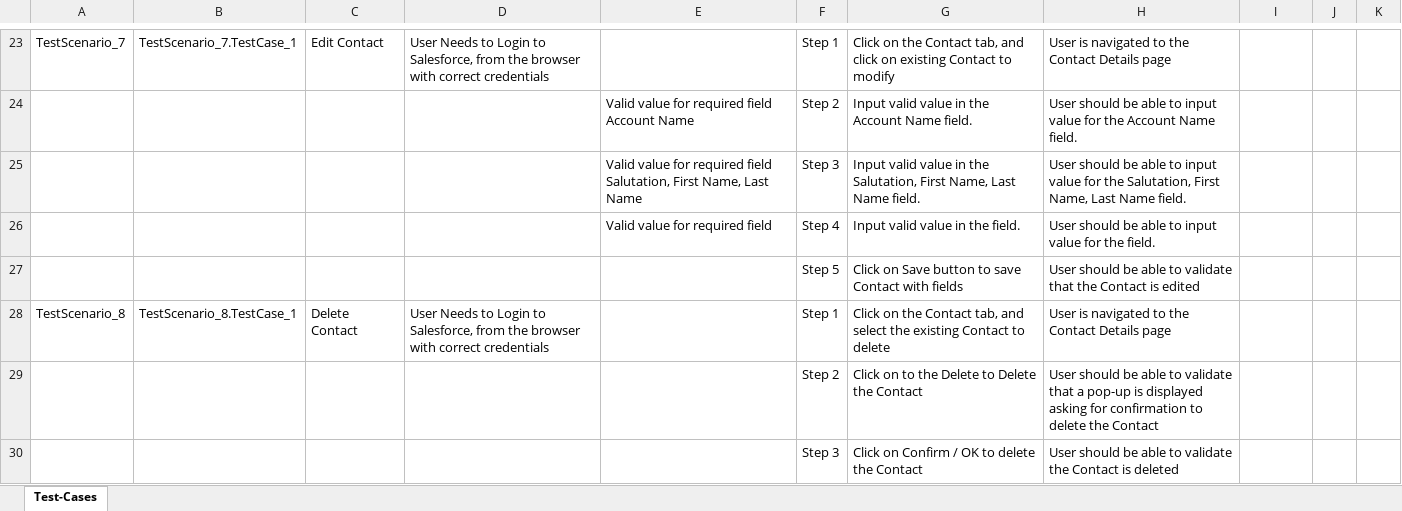
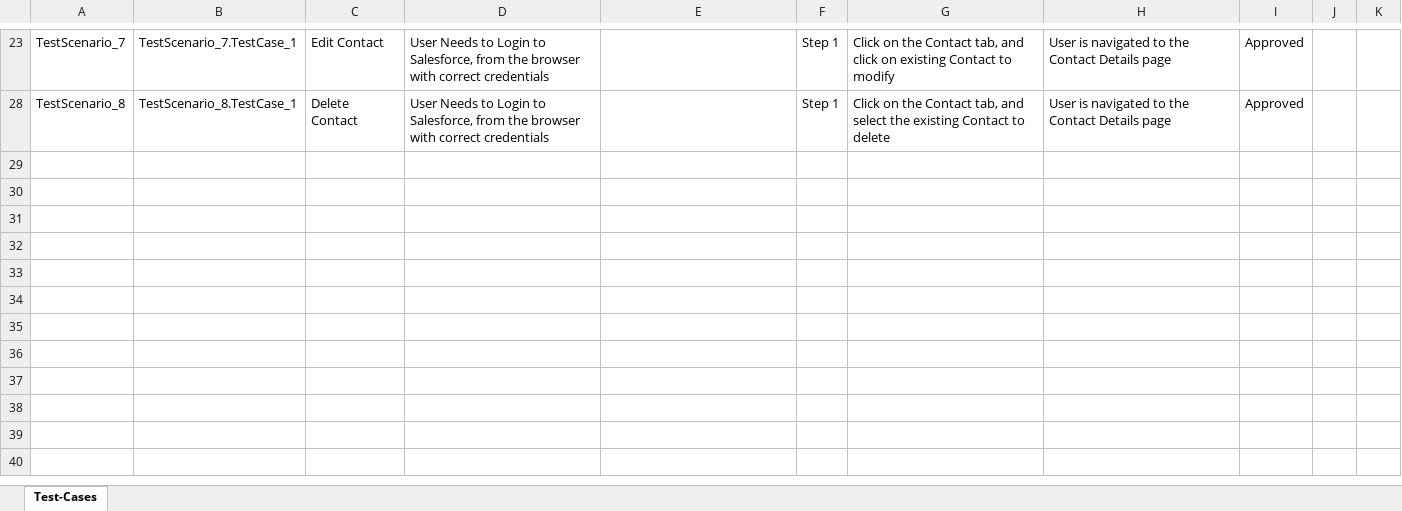
Before and after one commit to ShaikMohamedIrfan/newCreatie, an Excel workbook: MTC.xlsx, sheet Test-Cases, drawn as a sheet; only a part is shown, gaps mark what is left out; values as stored, in another font and other column widths than the file's, no borders; table styles not drawn; the diff covers the shown part only; the diff names each change by its address in the sheet, - before the commit and + after, or states it on an @@ line.

```diff
--- a/MTC.xlsx (sheet Test-Cases)
+++ b/MTC.xlsx (sheet Test-Cases)
-I23: (empty)
+I23: Approved
@@ row 24 hidden:  |  |  |  | Valid value for required field Account Name | Step 2 | Input valid value in the Account Name field. | User should be able to input value for the Account Name field. @@
@@ row 25 hidden:  |  |  |  | Valid value for required field Salutation, First Name, Last Name | Step 3 | Input valid value in the Salutation, First Name, Last Name field. | User should be able to input value for the Salutation, First Name, Last Name field. @@
@@ row 26 hidden:  |  |  |  | Valid value for required field | Step 4 | Input valid value in the field. | User should be able to input value for the field. @@
@@ row 27 hidden:  |  |  |  |  | Step 5 | Click on Save button to save Contact with fields | User should be able to validate that the Contact is edited @@
-I28: (empty)
+I28: Approved
@@ row 29 hidden:  |  |  |  |  | Step 2 | Click on to the Delete to Delete the Contact | User should be able to validate that a pop-up is displayed asking for confirmation to delete the Contact @@
@@ row 30 hidden:  |  |  |  |  | Step 3 | Click on Confirm / OK to delete the Contact | User should be able to validate the Contact is deleted @@
```
Also changed, not shown: 15 hidden or unhidden rows and 6 edited cells elsewhere in this sheet.
